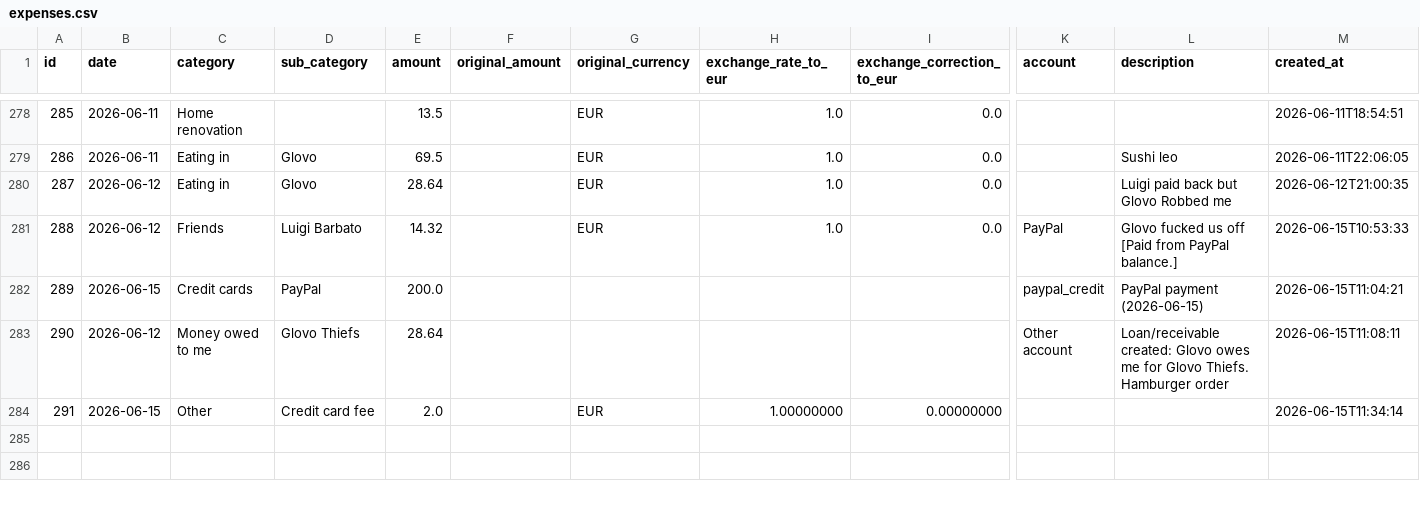
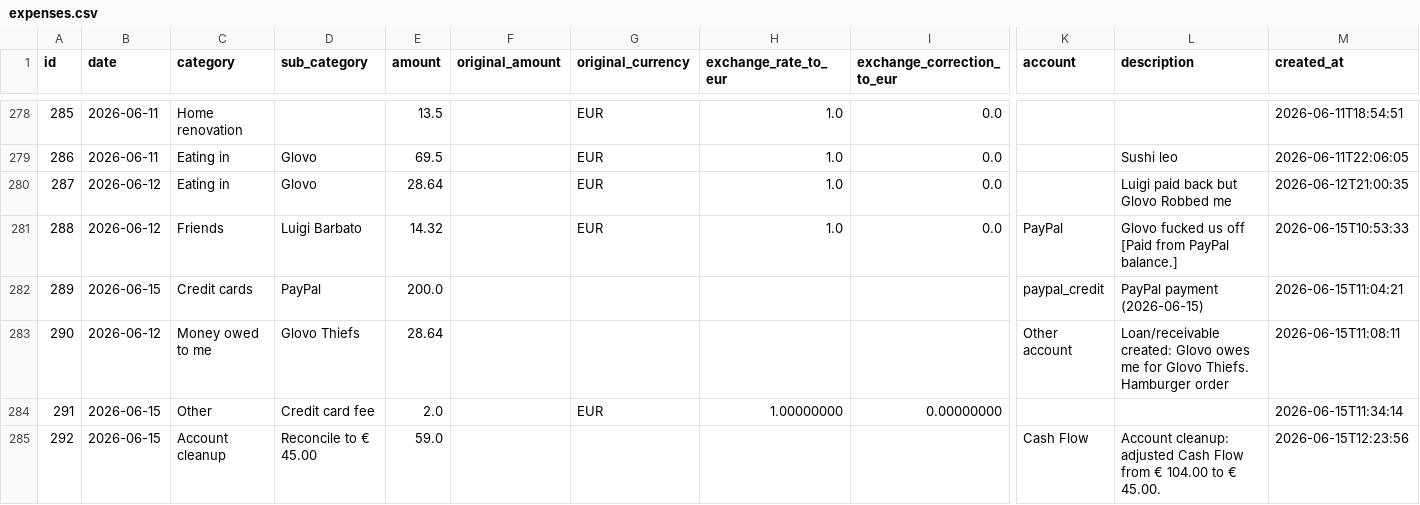
Before and after one commit to FiengoKineton/manager-money, a CSV file: data/expenses.csv, drawn as a sheet; only a part is shown, gaps mark what is left out; rows hold the shown columns only; the diff names each change by its address in the sheet, - before the commit and + after, or states it on an @@ line.

```diff
--- a/data/expenses.csv
+++ b/data/expenses.csv
+row 285: 292 | 2026-06-15 | Account cleanup | Reconcile to € 45.00 | 59.0 |  |  |  |  | Cash Flow | Account cleanup: adjusted Cash Flow from € 104.00 to € 45.00. | 2026-06-15T12:23:56
```
Also changed, not shown: 2 other files.
